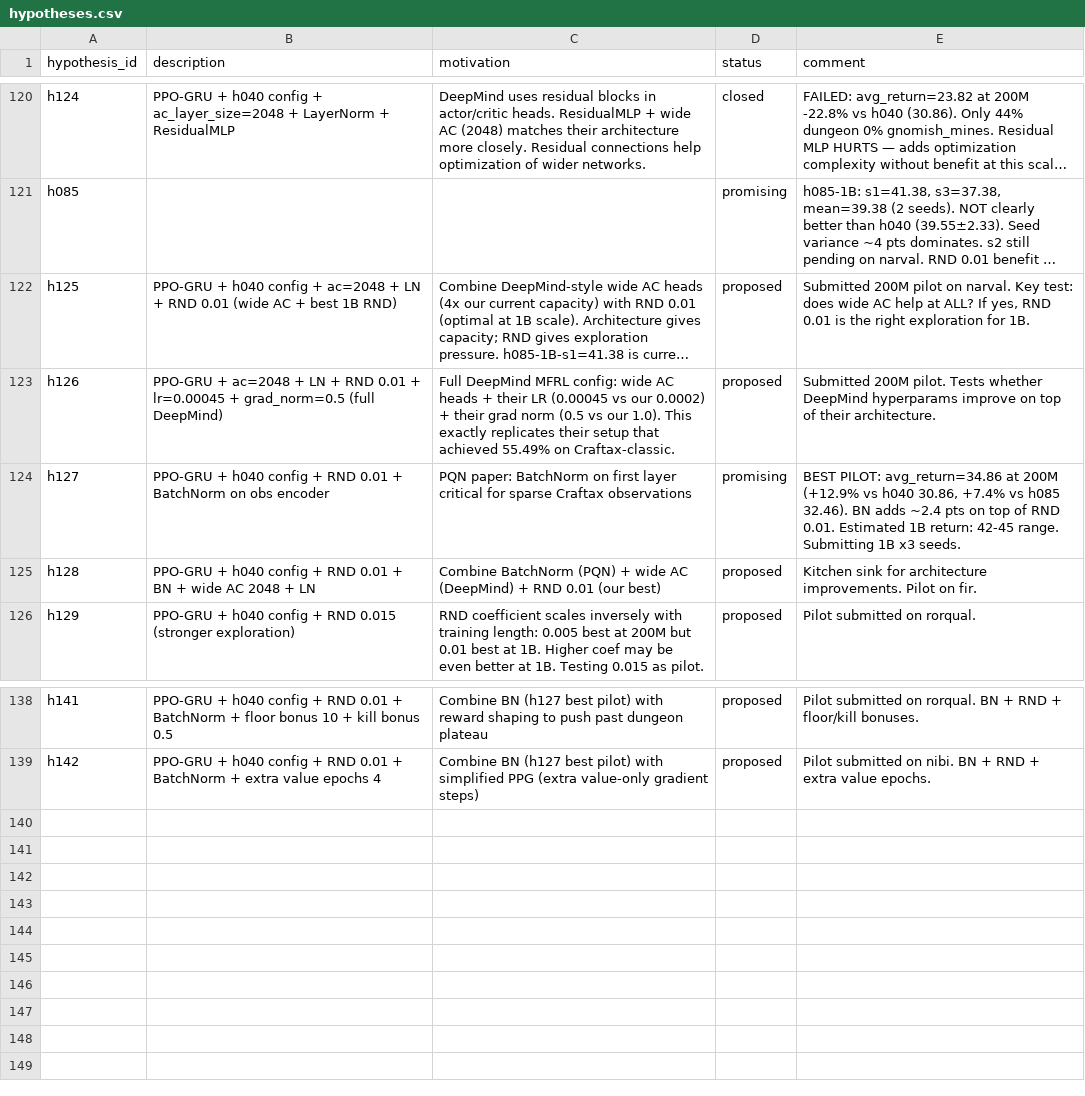
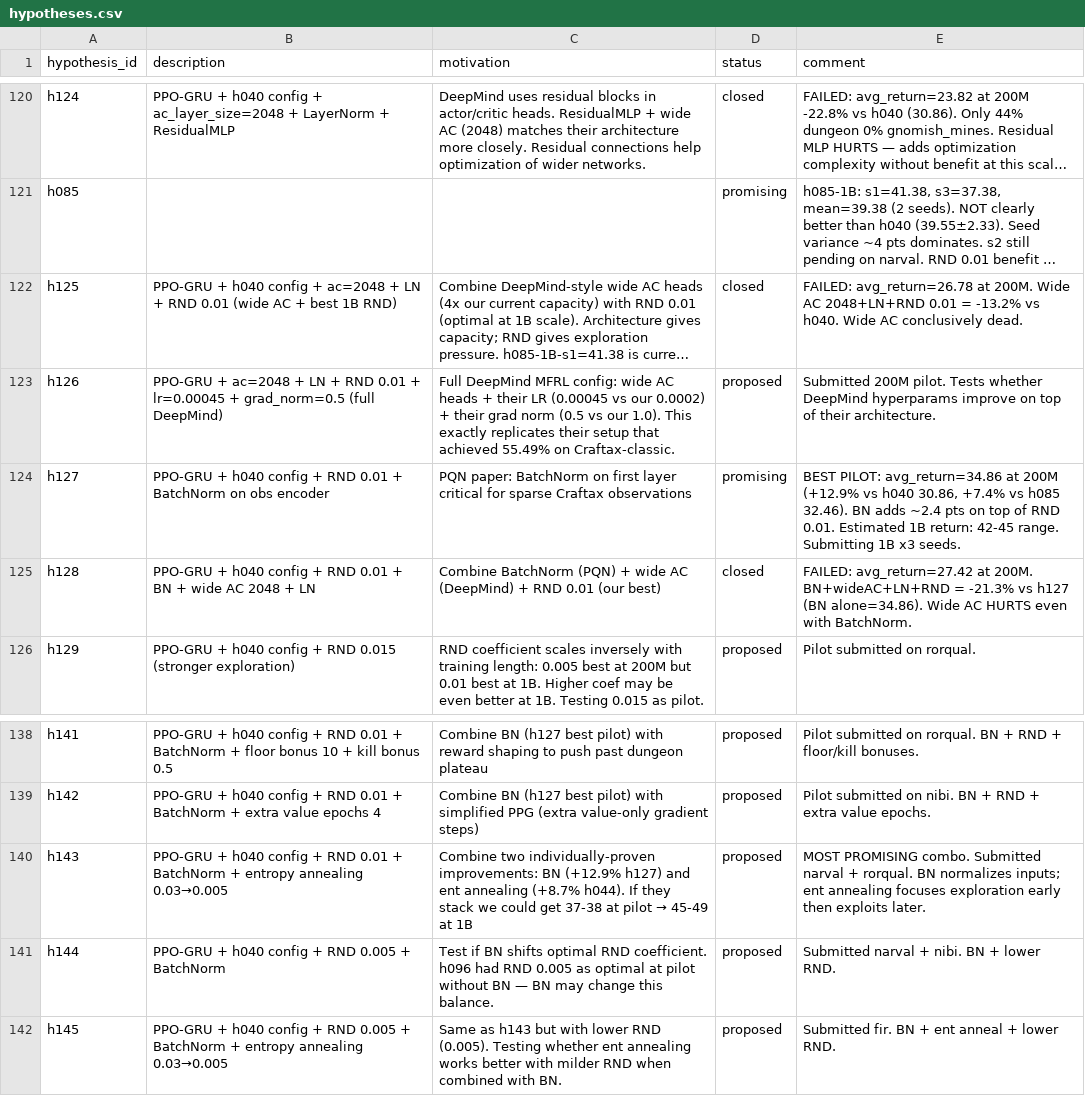
Before and after one commit to roger-creus/auto-craftax, a CSV file: results/hypotheses.csv, drawn as a sheet; only a part is shown, gaps mark what is left out; long unchanged cells end in …; the diff names each change by its address in the sheet, - before the commit and + after, or states it on an @@ line.

```diff
--- a/results/hypotheses.csv
+++ b/results/hypotheses.csv
-D122 (status): proposed
+D122 (status): closed
-E122 (comment): Submitted 200M pilot on narval. Key test: does wide AC help at ALL? If yes, RND 0.01 is the right exploration for 1B.
+E122 (comment): FAILED: avg_return=26.78 at 200M. Wide AC 2048+LN+RND 0.01 = -13.2% vs h040. Wide AC conclusively dead.
-D125 (status): proposed
+D125 (status): closed
-E125 (comment): Kitchen sink for architecture improvements. Pilot on fir.
+E125 (comment): FAILED: avg_return=27.42 at 200M. BN+wideAC+LN+RND = -21.3% vs h127 (BN alone=34.86). Wide AC HURTS even with BatchNorm.
+row 140: h143 | PPO-GRU + h040 config + RND 0.01 + BatchNorm + entropy annealing 0.03→0.005 | Combine two individually-proven improvements: BN (+12.9% h127) and ent annealing (+8.7% h044). If they stack we could get 37-38 at pilot → 45-49 at 1B | proposed | MOST PROMISING combo. Submitted narval + rorqual. BN normalizes inputs; ent annealing focuses exploration early then exploits later.
+row 141: h144 | PPO-GRU + h040 config + RND 0.005 + BatchNorm | Test if BN shifts optimal RND coefficient. h096 had RND 0.005 as optimal at pilot without BN — BN may change this balance. | proposed | Submitted narval + nibi. BN + lower RND.
+row 142: h145 | PPO-GRU + h040 config + RND 0.005 + BatchNorm + entropy annealing 0.03→0.005 | Same as h143 but with lower RND (0.005). Testing whether ent annealing works better with milder RND when combined with BN. | proposed | Submitted fir. BN + ent anneal + lower RND.
```
Also changed, not shown: results/experiments.csv, 7 other files.
